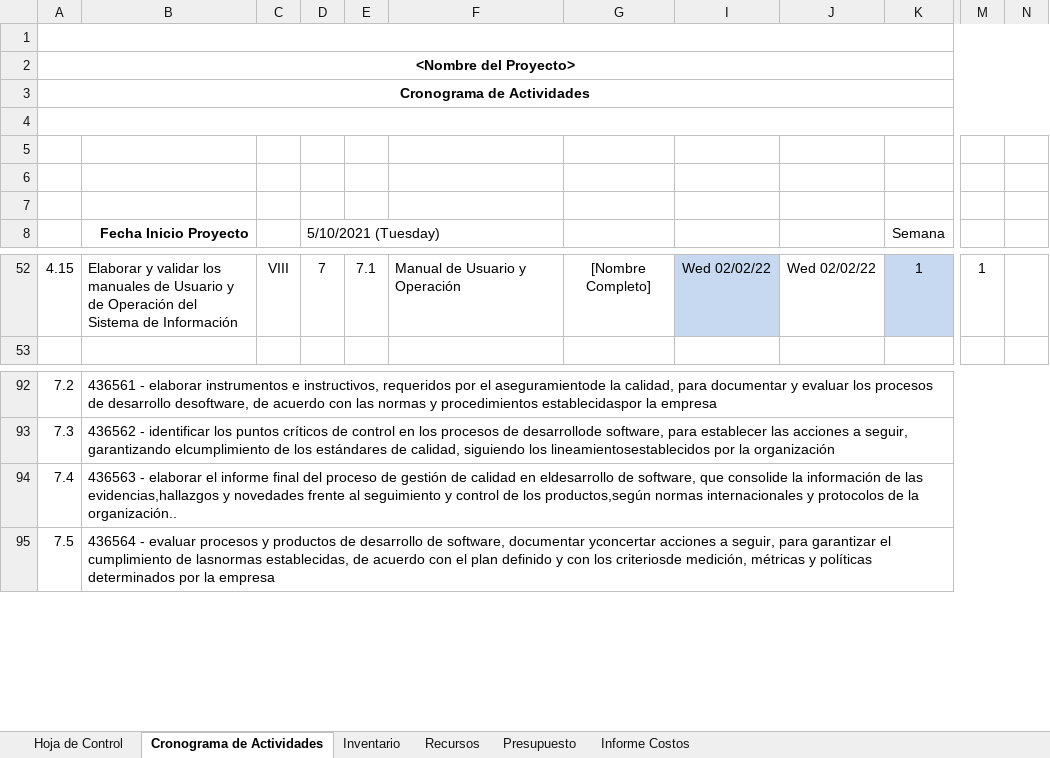
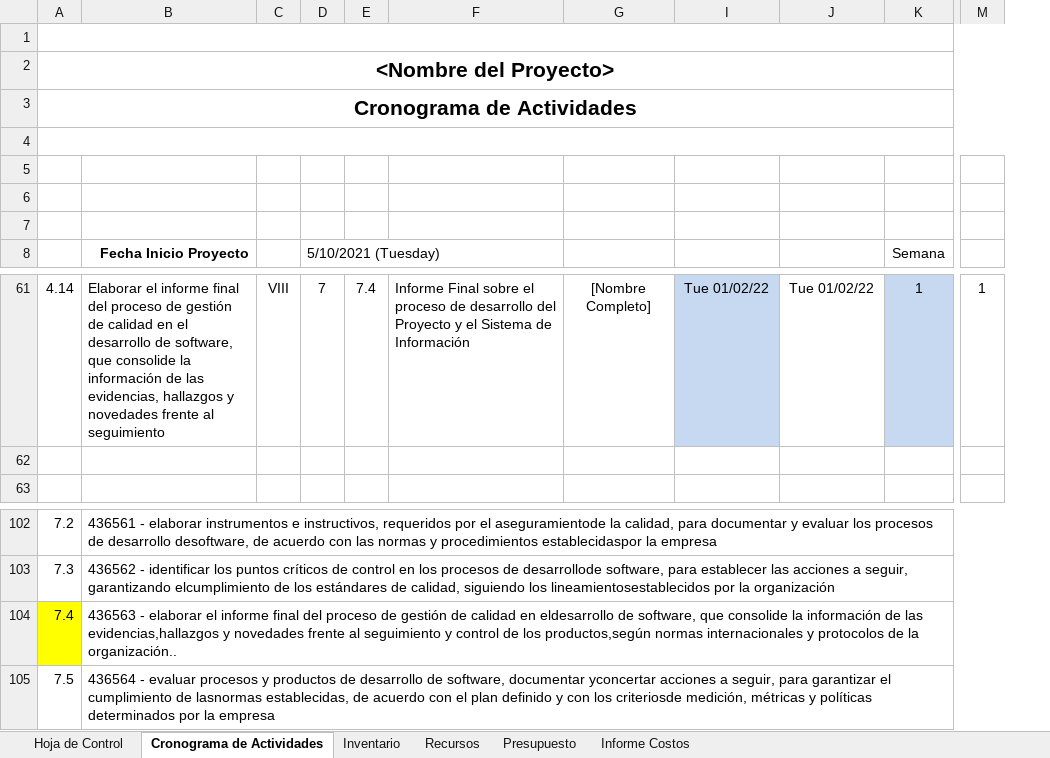
Before and after one commit to SenaProfeAlbeiro/proyecto_adsi, an Excel workbook: app/1_app_documentacion/1er_Trim/1_2_actividades/1_2_1_cronograma_actividades_v1.xlsx, sheet Cronograma de Actividades, drawn as a sheet; only a part is shown, gaps mark what is left out; values as stored, in another font and other column widths than the file's, no borders; charts and pictures and conditional formats not drawn; removed rows and columns are numbered as before the commit, all else as after; rows hold the shown columns only; the diff covers the shown part only; the diff names each change by its address in the sheet, - before the commit and + after, or states it on an @@ line.

Commit message:
Cronograma de Actividades Proyecto

```diff
--- a/app/1_app_documentacion/1er_Trim/1_2_actividades/1_2_1_cronograma_actividades_v1.xlsx (sheet Cronograma de Actividades)
+++ b/app/1_app_documentacion/1er_Trim/1_2_actividades/1_2_1_cronograma_actividades_v1.xlsx (sheet Cronograma de Actividades)
@@ column N hidden, empty @@
@@ A2:A3 text size: larger @@
-A61: 4.15
+A61: 4.14
-B61: Elaborar y validar los manuales de Usuario y de Operación del Sistema de Información
+B61: Elaborar el informe final del proceso de gestión de calidad en el desarrollo de software, que consolide la información de las evidencias, hallazgos y novedades frente al seguimiento
-E61: 7.1
+E61: 7.4
-F61: Manual de Usuario y Operación
+F61: Informe Final sobre el proceso de desarrollo del Proyecto y el Sistema de Información
-I61: Wed 02/02/22
+I61: Tue 01/02/22
-J61: Wed 02/02/22
+J61: Tue 01/02/22
+row 62: (empty)
-A104 fill: none
+A104 fill: #FFFF00
```
Also changed, not shown: 12 added rows, 3 removed rows, 38 edited cells and cell formats elsewhere in this sheet, sheet Inventario, sheet Recursos, sheet Presupuesto, sheet Informe Costos, formulas that keep their value, charts or pictures.
